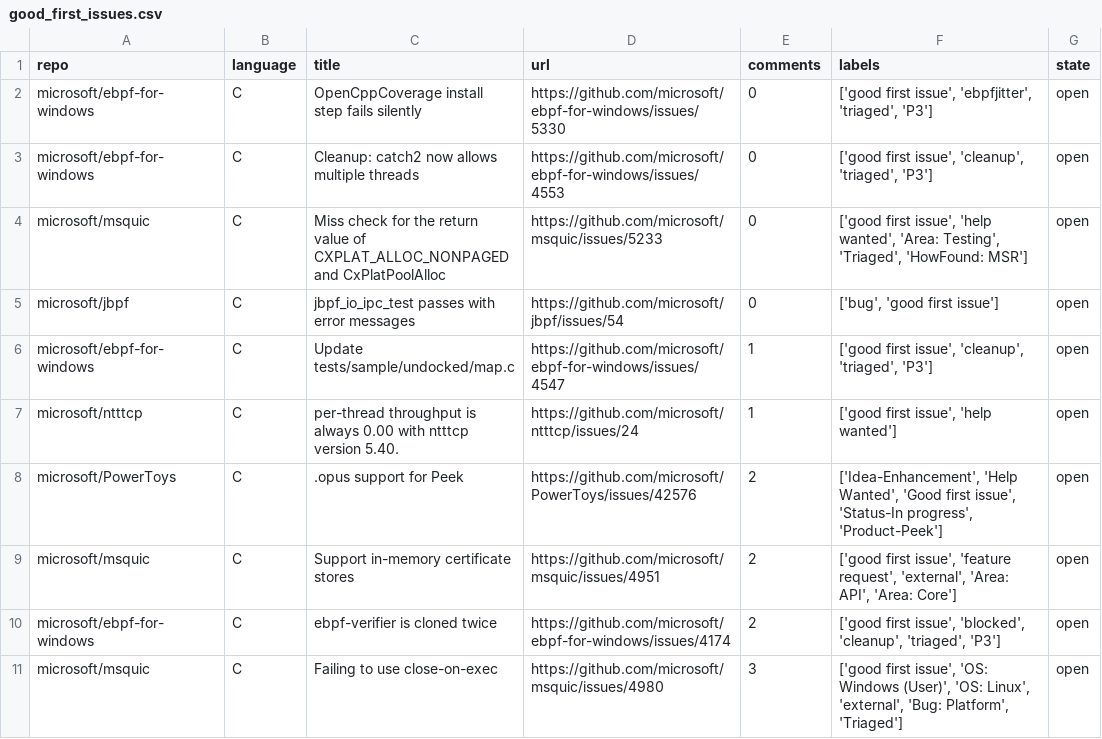
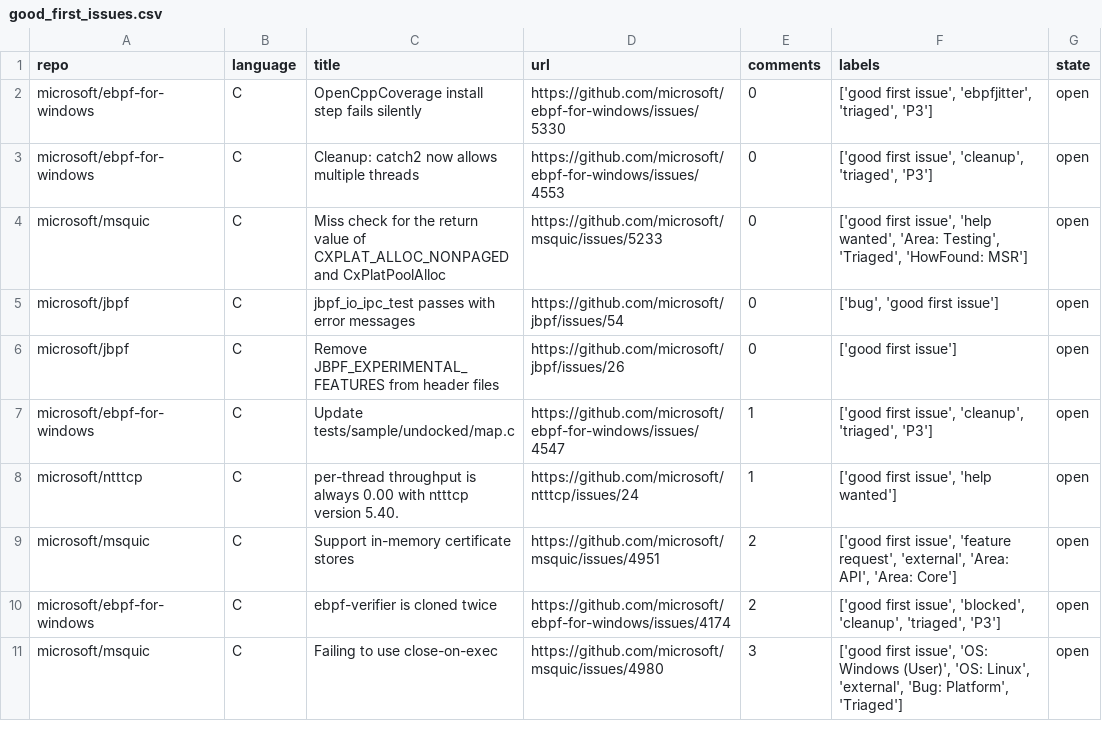
Before and after one commit to drkrillo/good-first-issues, a CSV file: good_first_issues.csv, drawn as a sheet; only a part is shown; the diff covers the shown part only.

```diff
--- a/good_first_issues.csv
+++ b/good_first_issues.csv
@@ -5,5 +5,5 @@ microsoft/msquic,C,Miss check for the return value of CXPLAT_ALLOC_NONPAGED and
 microsoft/jbpf,C,jbpf_io_ipc_test passes with error messages,https://github.com/microsoft/jbpf/issues/54,0,"['bug', 'good first issue']",open
+microsoft/jbpf,C,Remove JBPF_EXPERIMENTAL_FEATURES from  header files,https://github.com/microsoft/jbpf/issues/26,0,['good first issue'],open
 microsoft/ebpf-for-windows,C,Update tests/sample/undocked/map.c,https://github.com/microsoft/ebpf-for-windows/issues/4547,1,"['good first issue', 'cleanup', 'triaged', 'P3']",open
 microsoft/ntttcp,C,per-thread throughput is always 0.00 with ntttcp version 5.40.,https://github.com/microsoft/ntttcp/issues/24,1,"['good first issue', 'help wanted']",open
-microsoft/PowerToys,C,.opus support for Peek,https://github.com/microsoft/PowerToys/issues/42576,2,"['Idea-Enhancement', 'Help Wanted', 'Good first issue', 'Status-In progress', 'Product-Peek']",open
 microsoft/msquic,C,Support in-memory certificate stores,https://github.com/microsoft/msquic/issues/4951,2,"['good first issue', 'feature request', 'external', 'Area: API', 'Area: Core']",open
```
Also changed, not shown: 8 added rows and 8 removed rows elsewhere in this file, 1 other file.
